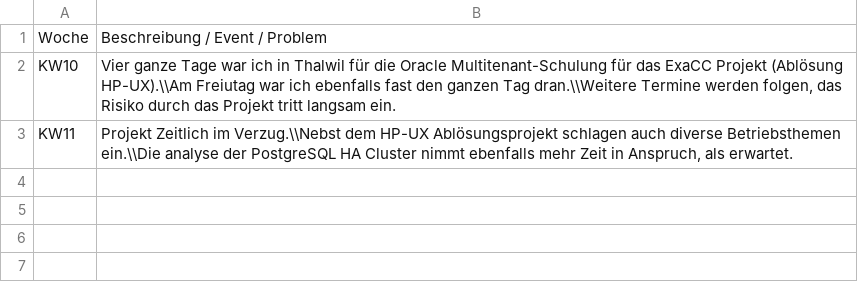
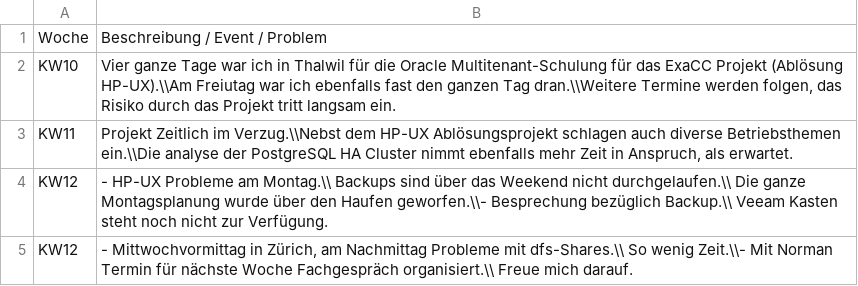
Before and after one commit to TheOriginalGraLargeShrimpakaReaper/Diplomarbeit, a CSV file: src/source/tables/pre-fazit.csv, drawn as a sheet; the diff names each change by its address in the sheet, - before the commit and + after, or states it on an @@ line.

```diff
--- a/src/source/tables/pre-fazit.csv
+++ b/src/source/tables/pre-fazit.csv
+row 4: KW12 | - HP-UX Probleme am Montag.\\ Backups sind über das Weekend nicht durchgelaufen.\\ Die ganze Montagsplanung wurde über den Haufen geworfen.\\- Besprechung bezüglich Backup.\\ Veeam Kasten steht noch nicht zur Verfügung.
+row 5: KW12 | - Mittwochvormittag in Zürich, am Nachmittag Probleme mit dfs-Shares.\\ So wenig Zeit.\\- Mit Norman Termin für nächste Woche Fachgespräch organisiert.\\ Freue mich darauf.
```
Also changed, not shown: src/source/tables/arbeitsrapport.CSV, src/source/tables/dependencis.csv, 23 other files.
